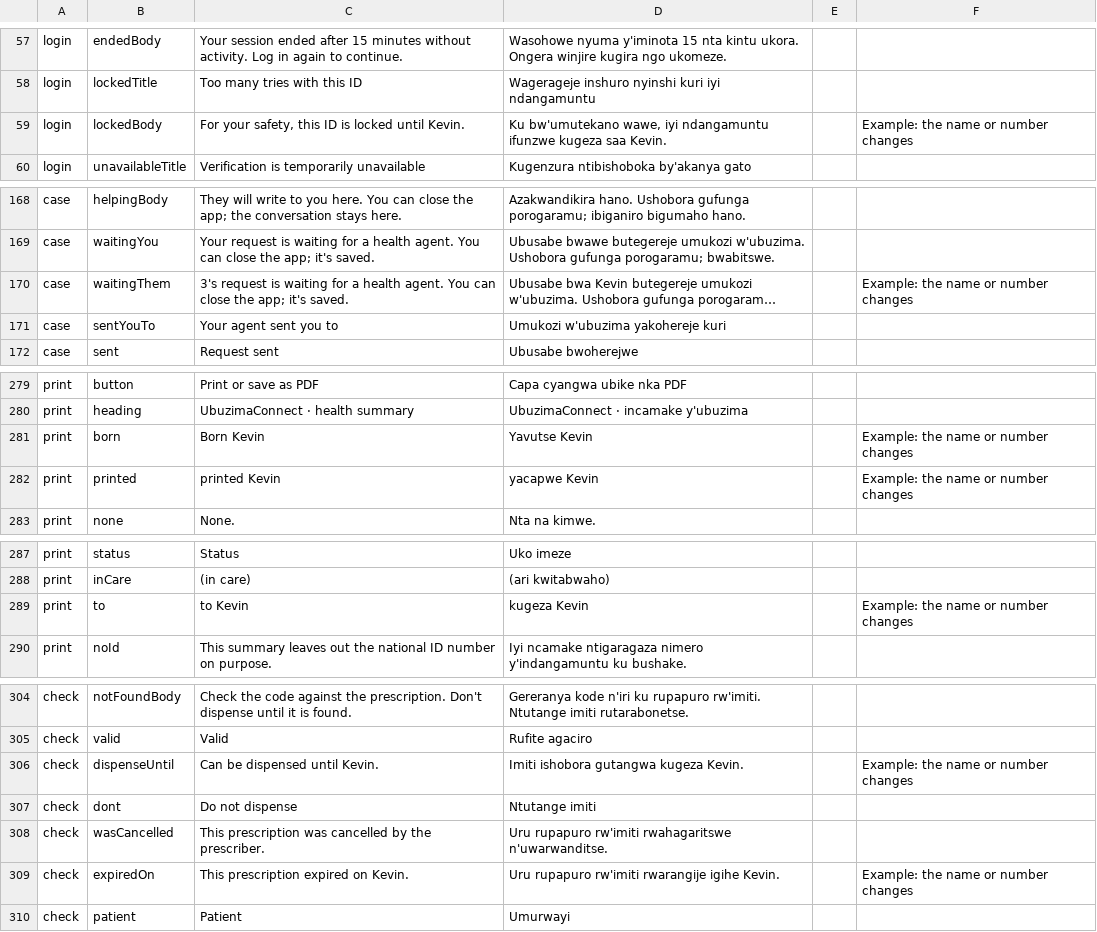
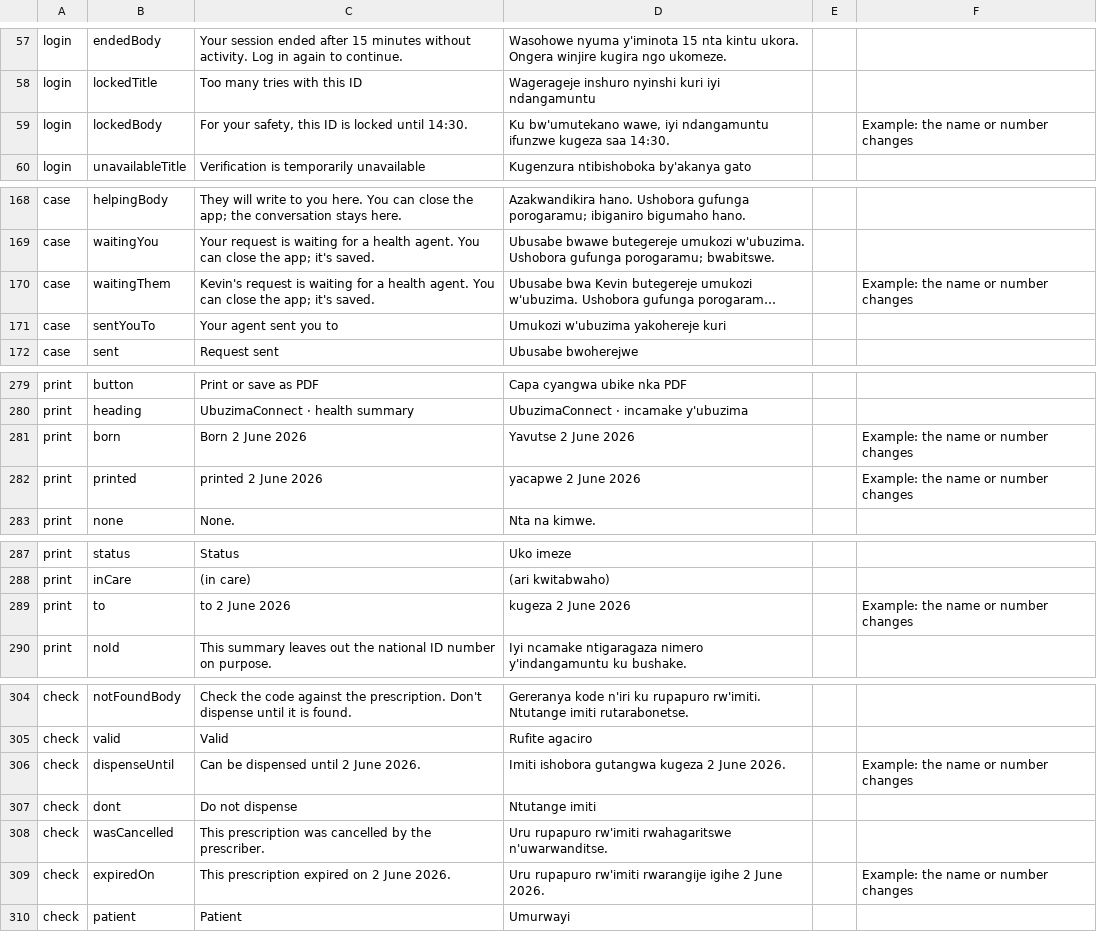
Before and after one commit to nshizirunguwilson/ubuzimaconnect, a CSV file: docs/translations/kinyarwanda-review.csv, drawn as a sheet; only a part is shown, gaps mark what is left out; long unchanged cells end in …; the diff covers the shown part only; the diff names each change by its address in the sheet, - before the commit and + after, or states it on an @@ line.

```diff
--- a/docs/translations/kinyarwanda-review.csv
+++ b/docs/translations/kinyarwanda-review.csv
-C59: …locked until Kevin.
+C59: …locked until 14:30.
-D59: …kugeza saa Kevin.
+D59: …kugeza saa 14:30.
-C170: 3's request is…
+C170: Kevin's request is…
-C281: Born Kevin
+C281: Born 2 June 2026
-D281: Yavutse Kevin
+D281: Yavutse 2 June 2026
-C282: printed Kevin
+C282: printed 2 June 2026
-D282: yacapwe Kevin
+D282: yacapwe 2 June 2026
-C289: to Kevin
+C289: to 2 June 2026
-D289: kugeza Kevin
+D289: kugeza 2 June 2026
-C306: Can be dispensed until Kevin.
+C306: Can be dispensed until 2 June 2026.
-D306: Imiti ishobora gutangwa kugeza Kevin.
+D306: Imiti ishobora gutangwa kugeza 2 June 2026.
-C309: This prescription expired on Kevin.
+C309: This prescription expired on 2 June 2026.
-D309: …rwarangije igihe Kevin.
+D309: …rwarangije igihe 2 June 2026.
```
Also changed, not shown: 38 edited cells elsewhere in this file, 7 other files.
